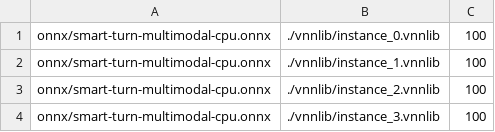
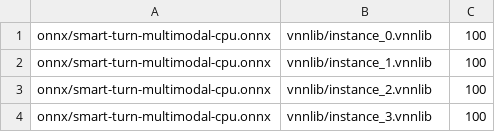
Before and after one commit to lukasmrohwer/smart-turn-multimodal-benchmark, a CSV file: instances.csv, drawn as a sheet.

```diff
--- a/instances.csv
+++ b/instances.csv
@@ -1,4 +1,4 @@
-onnx/smart-turn-multimodal-cpu.onnx,./vnnlib/instance_0.vnnlib,100
-onnx/smart-turn-multimodal-cpu.onnx,./vnnlib/instance_1.vnnlib,100
-onnx/smart-turn-multimodal-cpu.onnx,./vnnlib/instance_2.vnnlib,100
-onnx/smart-turn-multimodal-cpu.onnx,./vnnlib/instance_3.vnnlib,100
+onnx/smart-turn-multimodal-cpu.onnx,vnnlib/instance_0.vnnlib,100
+onnx/smart-turn-multimodal-cpu.onnx,vnnlib/instance_1.vnnlib,100
+onnx/smart-turn-multimodal-cpu.onnx,vnnlib/instance_2.vnnlib,100
+onnx/smart-turn-multimodal-cpu.onnx,vnnlib/instance_3.vnnlib,100
```
Also changed, not shown: 5 other files.
